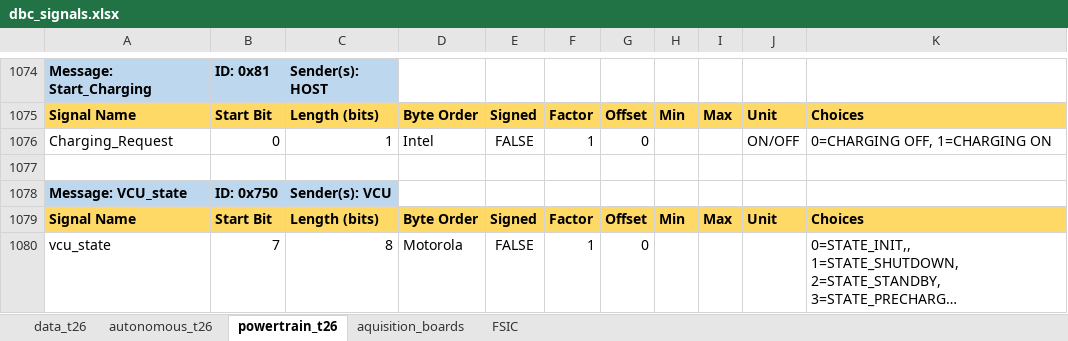
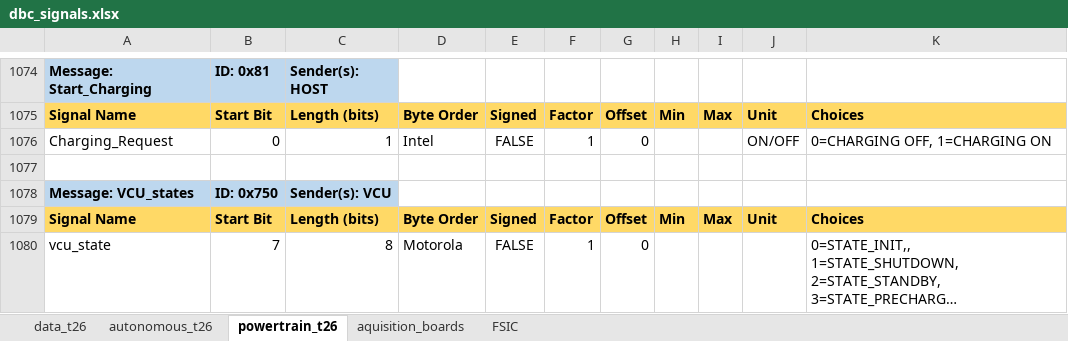
Before and after one commit to FSLART/T26_DBC, an Excel workbook: dbc_signals.xlsx, sheet powertrain_t26, drawn as a sheet; only a part is shown, gaps mark what is left out; long unchanged cells end in …; values as stored, in another font and other column widths than the file's, no borders; the diff names each change by its address in the sheet, - before the commit and + after, or states it on an @@ line.

```diff
--- a/dbc_signals.xlsx (sheet powertrain_t26)
+++ b/dbc_signals.xlsx (sheet powertrain_t26)
-A1078: Message: VCU_state
+A1078: Message: VCU_states
```
